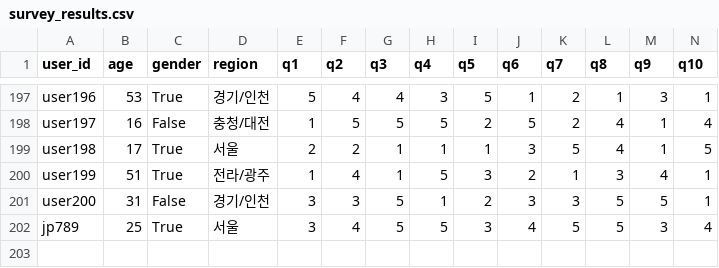
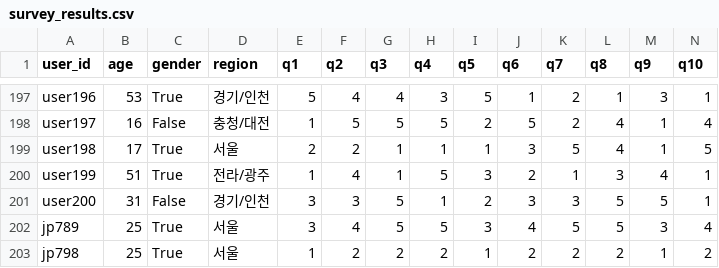
Before and after one commit to Collegenie-X/self-driving-feedback, a CSV file: self_driving_feedback/data/survey_results.csv, drawn as a sheet; only a part is shown, gaps mark what is left out; rows hold the shown columns only; the diff names each change by its address in the sheet, - before the commit and + after, or states it on an @@ line.

```diff
--- a/self_driving_feedback/data/survey_results.csv
+++ b/self_driving_feedback/data/survey_results.csv
+row 203: jp798 | 25 | True | 서울 | 1 | 2 | 2 | 2 | 1 | 2 | 2 | 2 | 1 | 2
```
Also changed, not shown: 3 other files.
